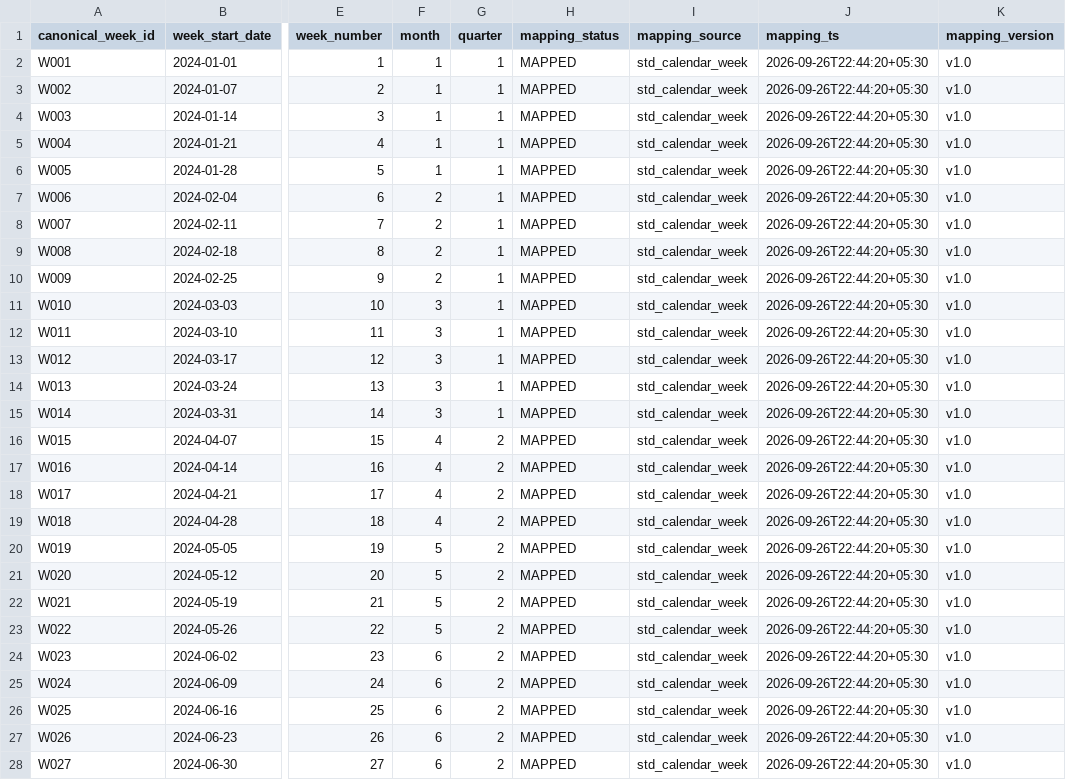
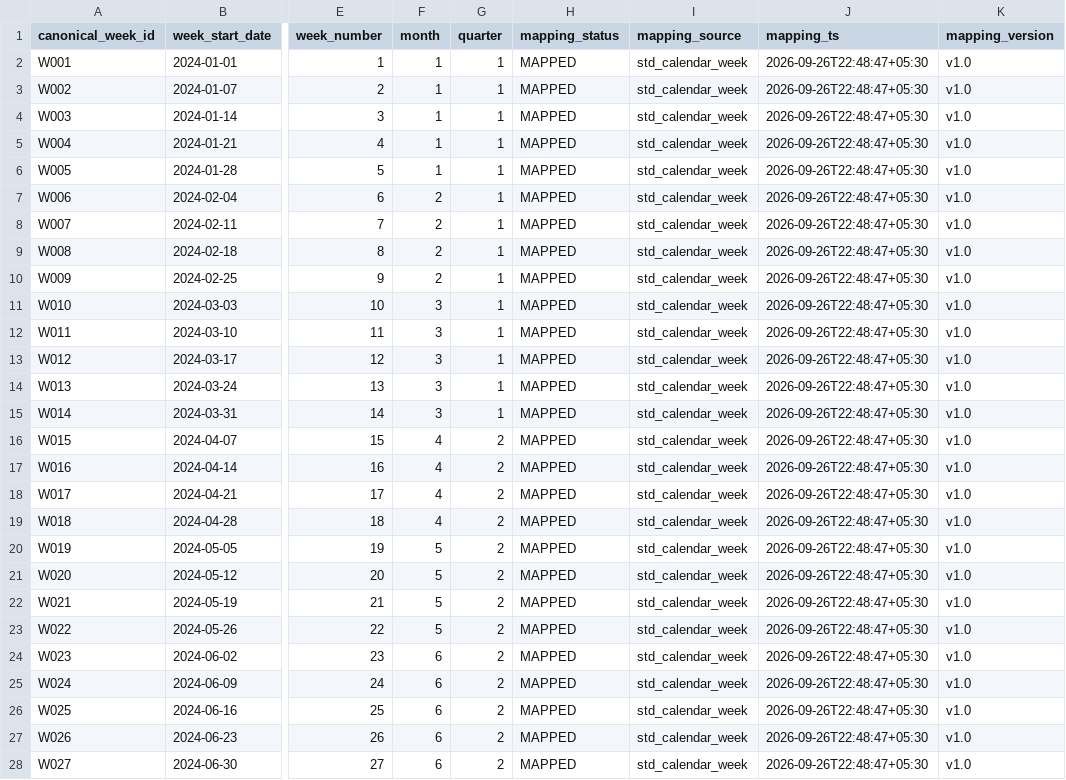
Before and after one commit to mondalsahil302-ui/ai-multi-agent-supply-chain, a CSV file: Datasets/entity_mapping/em_calendar_week.csv, drawn as a sheet; only a part is shown, gaps mark what is left out; the diff covers the shown part only; the diff names each change by its address in the sheet, - before the commit and + after, or states it on an @@ line.

```diff
--- a/Datasets/entity_mapping/em_calendar_week.csv
+++ b/Datasets/entity_mapping/em_calendar_week.csv
-J2:J28 (mapping_ts): 2026-09-26T22:44:20+05:30
+J2:J28 (mapping_ts): 2026-09-26T22:48:47+05:30
```
Also changed, not shown: 112 edited cells elsewhere in this file, Datasets/entity_mapping/em_inventory_position.csv, Datasets/entity_mapping/em_location.csv, 14 other files.
